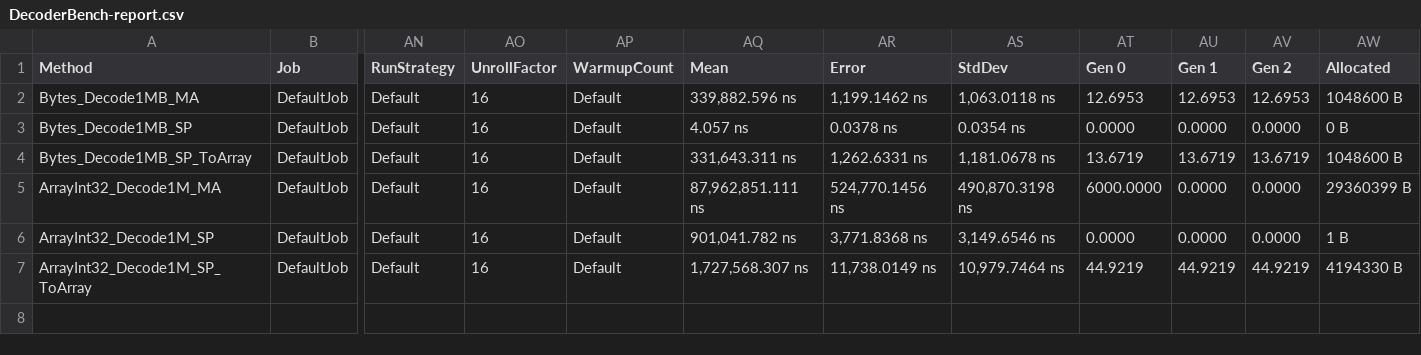
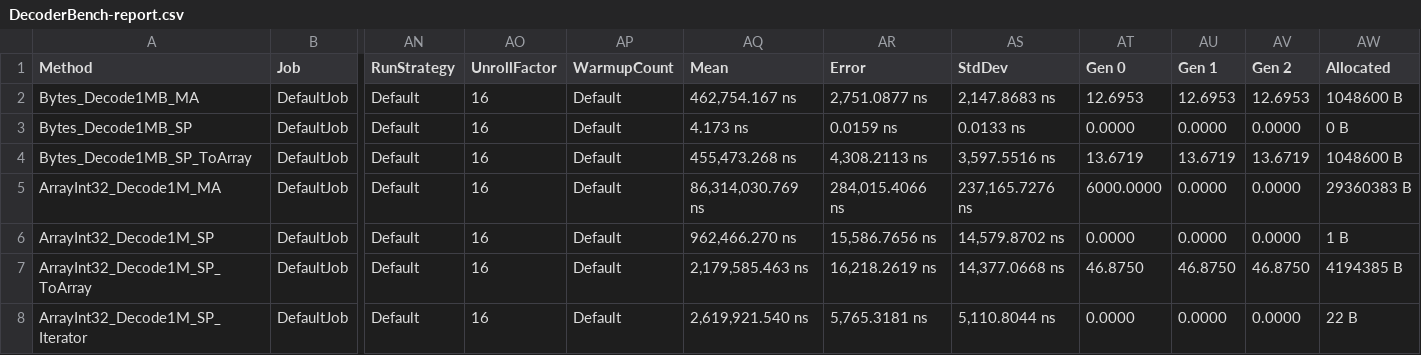
Before and after one commit to KrzysztofCwalina/amqp, a CSV file: Alan.Amqp/PerformanceTests/BenchmarkDotNet.Artifacts/results/DecoderBench-report.csv, drawn as a sheet; only a part is shown, gaps mark what is left out; rows hold the shown columns only; the diff names each change by its address in the sheet, - before the commit and + after, or states it on an @@ line.

```diff
--- a/Alan.Amqp/PerformanceTests/BenchmarkDotNet.Artifacts/results/DecoderBench-report.csv
+++ b/Alan.Amqp/PerformanceTests/BenchmarkDotNet.Artifacts/results/DecoderBench-report.csv
-AQ2 (Mean): 339,882.596 ns
+AQ2 (Mean): 462,754.167 ns
-AR2 (Error): 1,199.1462 ns
+AR2 (Error): 2,751.0877 ns
-AS2 (StdDev): 1,063.0118 ns
+AS2 (StdDev): 2,147.8683 ns
-AQ3 (Mean): 4.057 ns
+AQ3 (Mean): 4.173 ns
-AR3 (Error): 0.0378 ns
+AR3 (Error): 0.0159 ns
-AS3 (StdDev): 0.0354 ns
+AS3 (StdDev): 0.0133 ns
-AQ4 (Mean): 331,643.311 ns
+AQ4 (Mean): 455,473.268 ns
-AR4 (Error): 1,262.6331 ns
+AR4 (Error): 4,308.2113 ns
-AS4 (StdDev): 1,181.0678 ns
+AS4 (StdDev): 3,597.5516 ns
-AQ5 (Mean): 87,962,851.111 ns
+AQ5 (Mean): 86,314,030.769 ns
-AR5 (Error): 524,770.1456 ns
+AR5 (Error): 284,015.4066 ns
-AS5 (StdDev): 490,870.3198 ns
+AS5 (StdDev): 237,165.7276 ns
-AW5 (Allocated): 29360399 B
+AW5 (Allocated): 29360383 B
-AQ6 (Mean): 901,041.782 ns
+AQ6 (Mean): 962,466.270 ns
-AR6 (Error): 3,771.8368 ns
+AR6 (Error): 15,586.7656 ns
-AS6 (StdDev): 3,149.6546 ns
+AS6 (StdDev): 14,579.8702 ns
-AQ7 (Mean): 1,727,568.307 ns
+AQ7 (Mean): 2,179,585.463 ns
-AR7 (Error): 11,738.0149 ns
+AR7 (Error): 16,218.2619 ns
-AS7 (StdDev): 10,979.7464 ns
+AS7 (StdDev): 14,377.0668 ns
-AT7 (Gen 0): 44.9219
+AT7 (Gen 0): 46.8750
-AU7 (Gen 1): 44.9219
+AU7 (Gen 1): 46.8750
-AV7 (Gen 2): 44.9219
+AV7 (Gen 2): 46.8750
-AW7 (Allocated): 4194330 B
+AW7 (Allocated): 4194385 B
+row 8: ArrayInt32_Decode1M_SP_Iterator | DefaultJob | Default | 16 | Default | 2,619,921.540 ns | 5,765.3181 ns | 5,110.8044 ns | 0.0000 | 0.0000 | 0.0000 | 22 B
```
Also changed, not shown: 7 other files.
